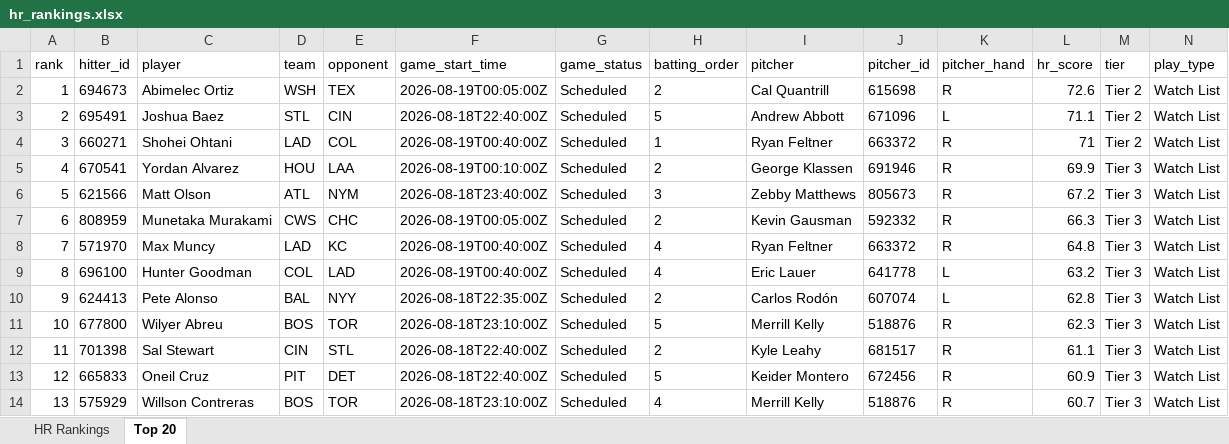
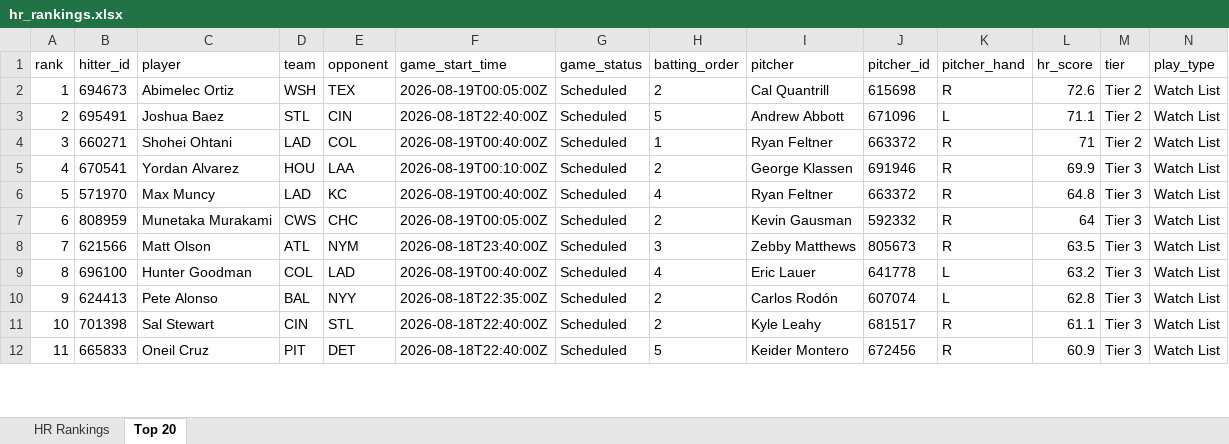
Before and after one commit to etbell28/ghost-analytics, an Excel workbook: outputs/hr_rankings.xlsx, sheet Top 20, drawn as a sheet; only a part is shown; values as stored, in another font and other column widths than the file's, no borders; removed rows and columns are numbered as before the commit, all else as after; rows hold the shown columns only; the diff covers the shown part only; the diff names each change by its address in the sheet, - before the commit and + after, or states it on an @@ line.

```diff
--- a/outputs/hr_rankings.xlsx (sheet Top 20)
+++ b/outputs/hr_rankings.xlsx (sheet Top 20)
-row 6: 5 | 621566 | Matt Olson | ATL | NYM | 2026-08-18T23:40:00Z | Scheduled | 3 | Zebby Matthews | 805673 | R | 67.2 | Tier 3 | Watch List
-row 7: 6 | 808959 | Munetaka Murakami | CWS | CHC | 2026-08-19T00:05:00Z | Scheduled | 2 | Kevin Gausman | 592332 | R | 66.3 | Tier 3 | Watch List
@@ column A (rank) renumbered between rows 6 and 19 @@
+row 7: 6 | 808959 | Munetaka Murakami | CWS | CHC | 2026-08-19T00:05:00Z | Scheduled | 2 | Kevin Gausman | 592332 | R | 64 | Tier 3 | Watch List
+row 8: 7 | 621566 | Matt Olson | ATL | NYM | 2026-08-18T23:40:00Z | Scheduled | 3 | Zebby Matthews | 805673 | R | 63.5 | Tier 3 | Watch List
-row 11: 10 | 677800 | Wilyer Abreu | BOS | TOR | 2026-08-18T23:10:00Z | Scheduled | 5 | Merrill Kelly | 518876 | R | 62.3 | Tier 3 | Watch List
-row 14: 13 | 575929 | Willson Contreras | BOS | TOR | 2026-08-18T23:10:00Z | Scheduled | 4 | Merrill Kelly | 518876 | R | 60.7 | Tier 3 | Watch List
```
Also changed, not shown: 4 added rows, 2 removed rows and 13 edited cells elsewhere in this sheet, sheet HR Rankings, outputs/daily/hr_rankings_2026-08-18.xlsx, 8 other files.
